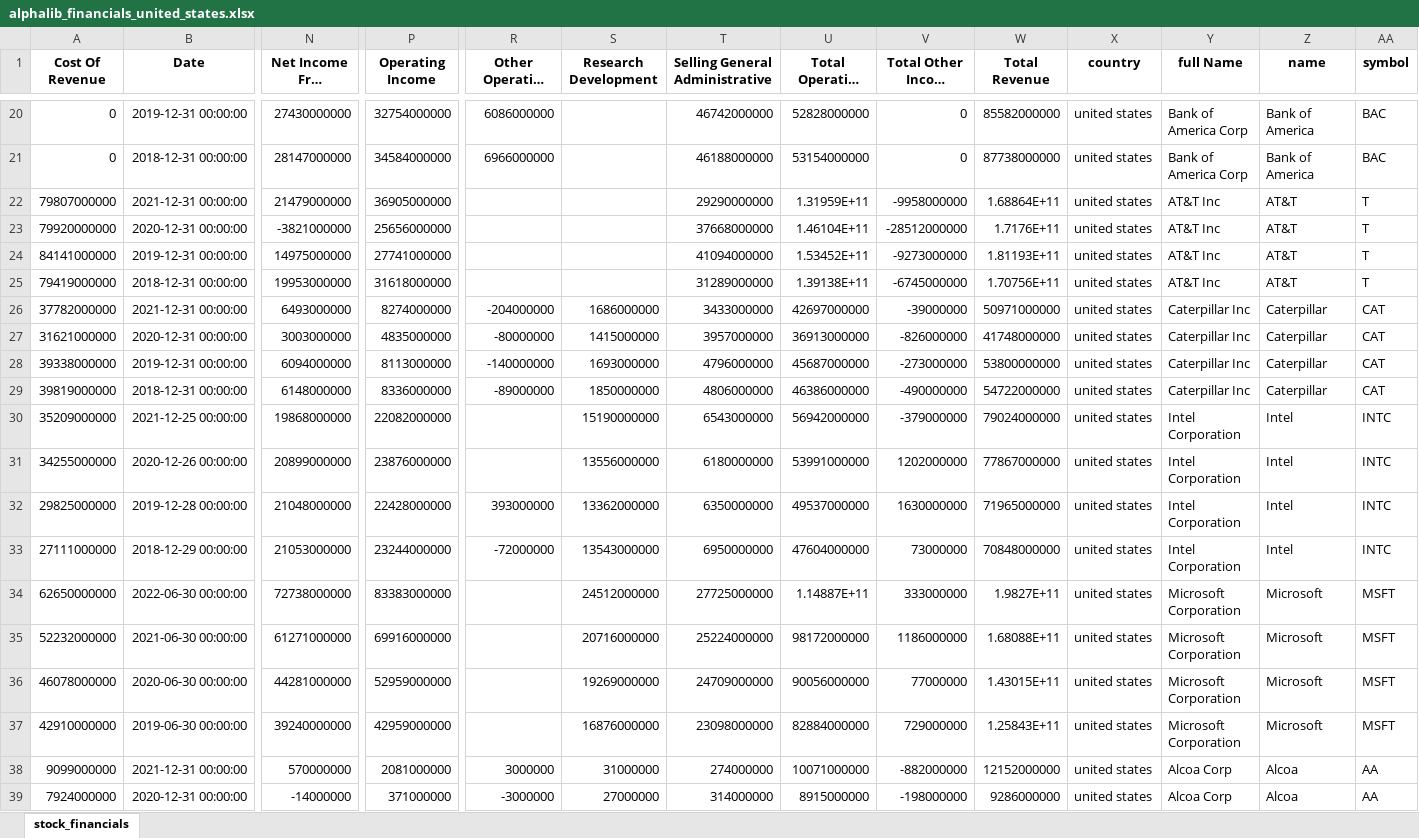
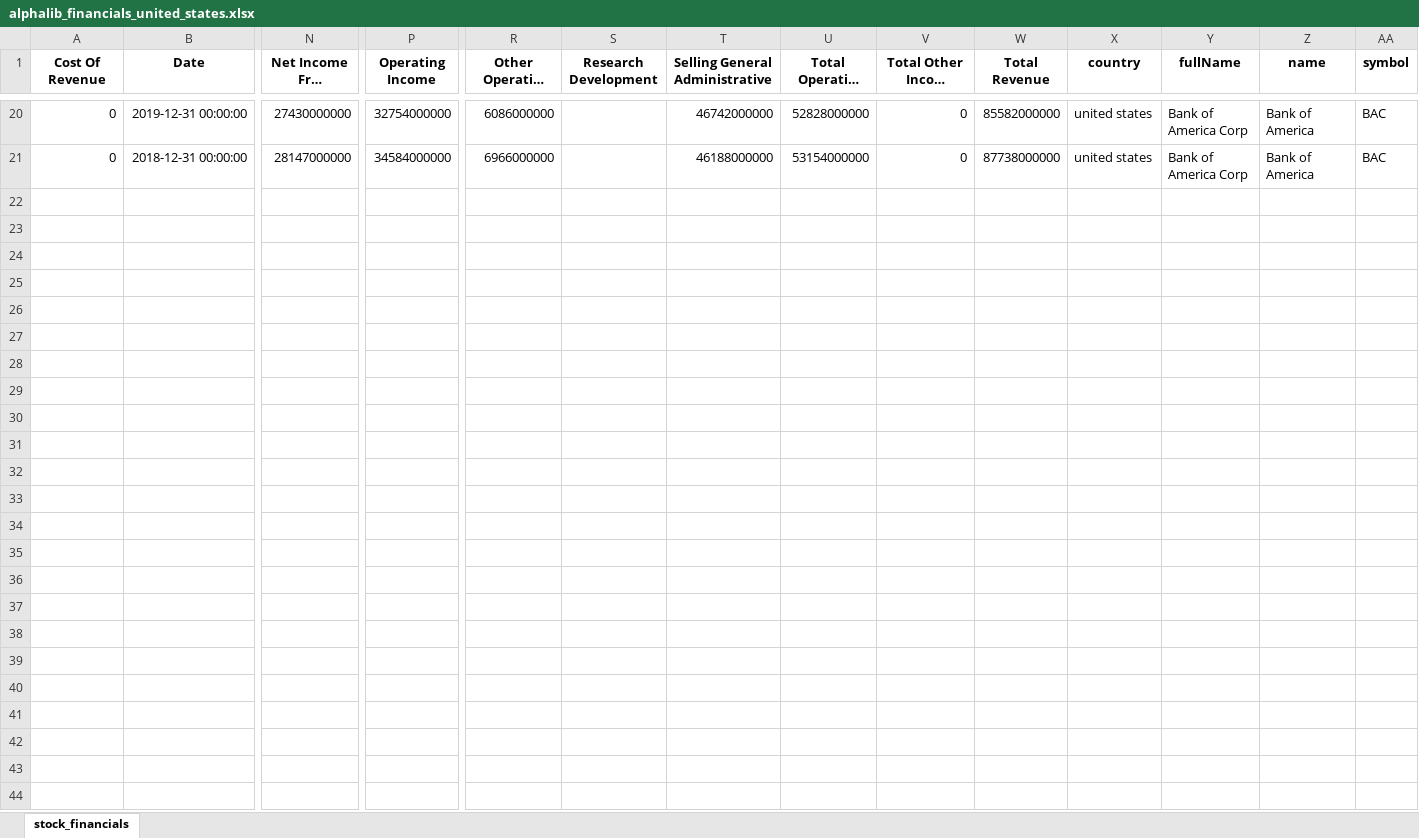
Before and after one commit to alpha2phi-platform/alphalib, an Excel workbook: alphalib_financials_united_states.xlsx, sheet stock_financials, drawn as a sheet; only a part is shown, gaps mark what is left out; long unchanged cells end in …; values as stored, in another font and other column widths than the file's, no borders; rows hold the shown columns only; the diff covers the shown part only; the diff names each change by its address in the sheet, - before the commit and + after, or states it on an @@ line.

```diff
--- a/alphalib_financials_united_states.xlsx (sheet stock_financials)
+++ b/alphalib_financials_united_states.xlsx (sheet stock_financials)
-Y1: full Name
+Y1: fullName
-row 22: 79807000000 | 2021-12-31 00:00:00 | 21479000000 | 36905000000 |  |  | 29290000000 | 1.31959E+11 | -9958000000 | 1.68864E+11 | united states | AT&T Inc | AT&T | T
-row 23: 79920000000 | 2020-12-31 00:00:00 | -3821000000 | 25656000000 |  |  | 37668000000 | 1.46104E+11 | -28512000000 | 1.7176E+11 | united states | AT&T Inc | AT&T | T
-row 24: 84141000000 | 2019-12-31 00:00:00 | 14975000000 | 27741000000 |  |  | 41094000000 | 1.53452E+11 | -9273000000 | 1.81193E+11 | united states | AT&T Inc | AT&T | T
-row 25: 79419000000 | 2018-12-31 00:00:00 | 19953000000 | 31618000000 |  |  | 31289000000 | 1.39138E+11 | -6745000000 | 1.70756E+11 | united states | AT&T Inc | AT&T | T
-row 26: 37782000000 | 2021-12-31 00:00:00 | 6493000000 | 8274000000 | -204000000 | 1686000000 | 3433000000 | 42697000000 | -39000000 | 50971000000 | united states | Caterpillar Inc | Caterpillar | CAT
-row 27: 31621000000 | 2020-12-31 00:00:00 | 3003000000 | 4835000000 | -80000000 | 1415000000 | 3957000000 | 36913000000 | -826000000 | 41748000000 | united states | Caterpillar Inc | Caterpillar | CAT
-row 28: 39338000000 | 2019-12-31 00:00:00 | 6094000000 | 8113000000 | -140000000 | 1693000000 | 4796000000 | 45687000000 | -273000000 | 53800000000 | united states | Caterpillar Inc | Caterpillar | CAT
-row 29: 39819000000 | 2018-12-31 00:00:00 | 6148000000 | 8336000000 | -89000000 | 1850000000 | 4806000000 | 46386000000 | -490000000 | 54722000000 | united states | Caterpillar Inc | Caterpillar | CAT
-row 30: 35209000000 | 2021-12-25 00:00:00 | 19868000000 | 22082000000 |  | 15190000000 | 6543000000 | 56942000000 | -379000000 | 79024000000 | united states | Intel Corporation | Intel | INTC
-row 31: 34255000000 | 2020-12-26 00:00:00 | 20899000000 | 23876000000 |  | 13556000000 | 6180000000 | 53991000000 | 1202000000 | 77867000000 | united states | Intel Corporation | Intel | INTC
-row 32: 29825000000 | 2019-12-28 00:00:00 | 21048000000 | 22428000000 | 393000000 | 13362000000 | 6350000000 | 49537000000 | 1630000000 | 71965000000 | united states | Intel Corporation | Intel | INTC
-row 33: 27111000000 | 2018-12-29 00:00:00 | 21053000000 | 23244000000 | -72000000 | 13543000000 | 6950000000 | 47604000000 | 73000000 | 70848000000 | united states | Intel Corporation | Intel | INTC
-row 34: 62650000000 | 2022-06-30 00:00:00 | 72738000000 | 83383000000 |  | 24512000000 | 27725000000 | 1.14887E+11 | 333000000 | 1.9827E+11 | united states | Microsoft Corporation | Microsoft | MSFT
-row 35: 52232000000 | 2021-06-30 00:00:00 | 61271000000 | 69916000000 |  | 20716000000 | 25224000000 | 98172000000 | 1186000000 | 1.68088E+11 | united states | Microsoft Corporation | Microsoft | MSFT
-row 36: 46078000000 | 2020-06-30 00:00:00 | 44281000000 | 52959000000 |  | 19269000000 | 24709000000 | 90056000000 | 77000000 | 1.43015E+11 | united states | Microsoft Corporation | Microsoft | MSFT
-row 37: 42910000000 | 2019-06-30 00:00:00 | 39240000000 | 42959000000 |  | 16876000000 | 23098000000 | 82884000000 | 729000000 | 1.25843E+11 | united states | Microsoft Corporation | Microsoft | MSFT
-row 38: 9099000000 | 2021-12-31 00:00:00 | 570000000 | 2081000000 | 3000000 | 31000000 | 274000000 | 10071000000 | -882000000 | 12152000000 | united states | Alcoa Corp | Alcoa | AA
-row 39: 7924000000 | 2020-12-31 00:00:00 | -14000000 | 371000000 | -3000000 | 27000000 | 314000000 | 8915000000 | -198000000 | 9286000000 | united states | Alcoa Corp | Alcoa | AA
```
Also changed, not shown: 2 removed rows elsewhere in this sheet, alphalib_united_states.xlsx, 2 other files.
